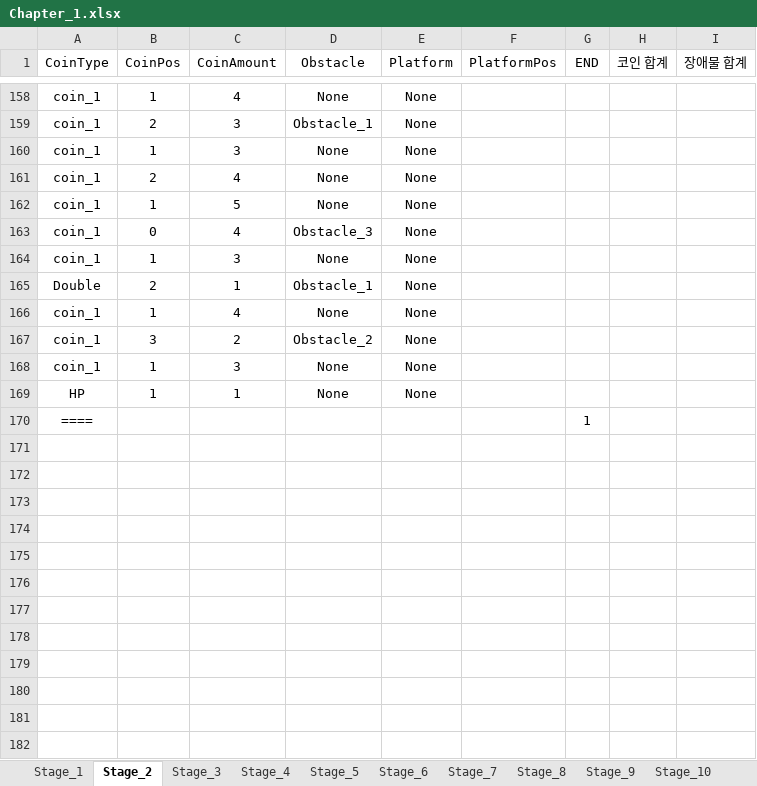
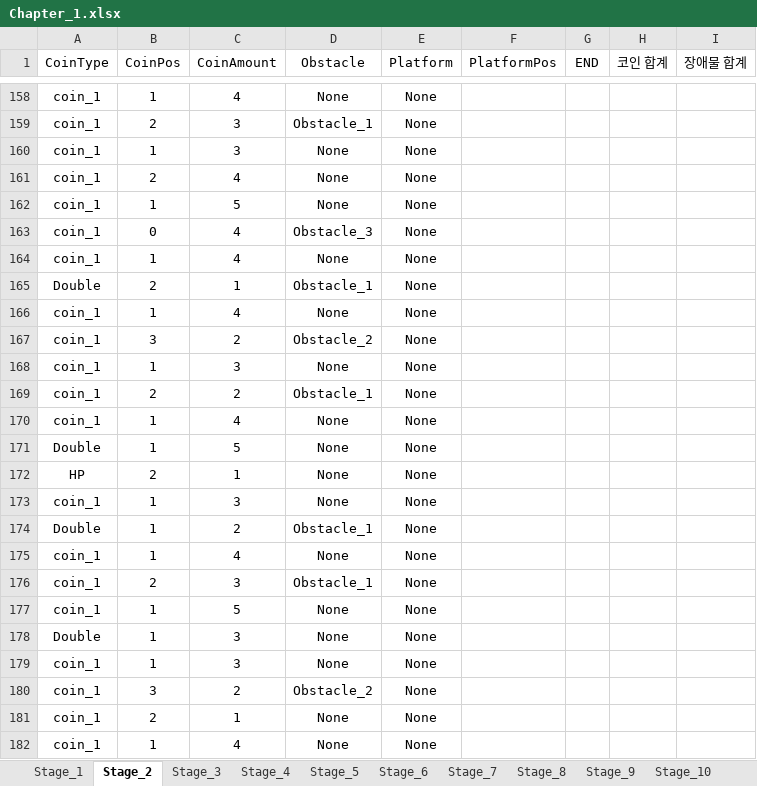
Before and after one commit to 576rick1412/Project_Run-Game-Production, an Excel workbook: Assets/Excel/Map/Chapter_1/Chapter_1.xlsx, sheet Stage_2, drawn as a sheet; only a part is shown, gaps mark what is left out; the shorter side is filled out with more unchanged rows; values as stored, in another font and other column widths than the file's, no borders; addresses are those after the commit; the diff covers the shown part only; the diff names each change by its address in the sheet, - before the commit and + after, or states it on an @@ line.

```diff
--- a/Assets/Excel/Map/Chapter_1/Chapter_1.xlsx (sheet Stage_2)
+++ b/Assets/Excel/Map/Chapter_1/Chapter_1.xlsx (sheet Stage_2)
+row 164: coin_1 | 1 | 4 | None | None
+row 169: coin_1 | 2 | 2 | Obstacle_1 | None
+row 170: coin_1 | 1 | 4 | None | None
+row 171: Double | 1 | 5 | None | None
-B172 (CoinPos): 1
+B172 (CoinPos): 2
@@ row 164 moved to row 173: coin_1 @@
+row 174: Double | 1 | 2 | Obstacle_1 | None
+row 175: coin_1 | 1 | 4 | None | None
+row 176: coin_1 | 2 | 3 | Obstacle_1 | None
@@ row 117 moved to row 177: coin_1 @@
+row 178: Double | 1 | 3 | None | None
+row 179: coin_1 | 1 | 3 | None | None
+row 180: coin_1 | 3 | 2 | Obstacle_2 | None
+row 181: coin_1 | 2 | 1 | None | None
+row 182: coin_1 | 1 | 4 | None | None
```
Also changed, not shown: 21 added rows, 2 removed rows and 4 edited cells elsewhere in this sheet, sheet Stage_3, 5 other files.
